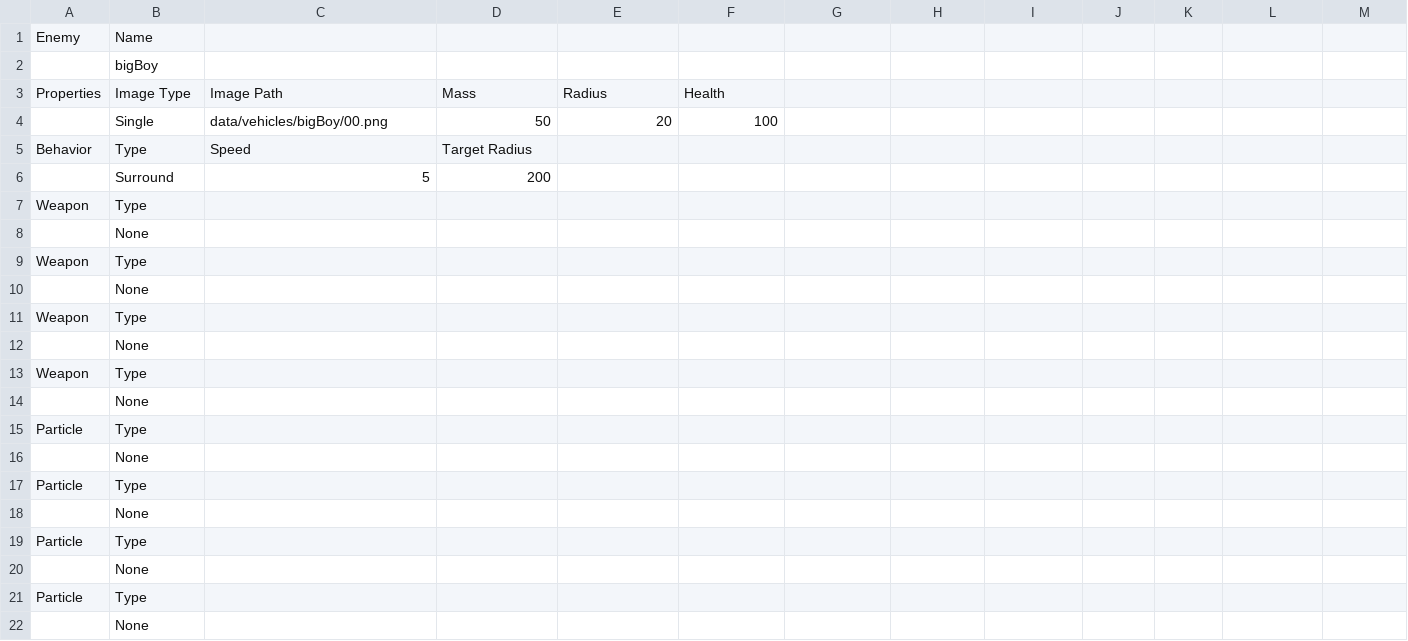
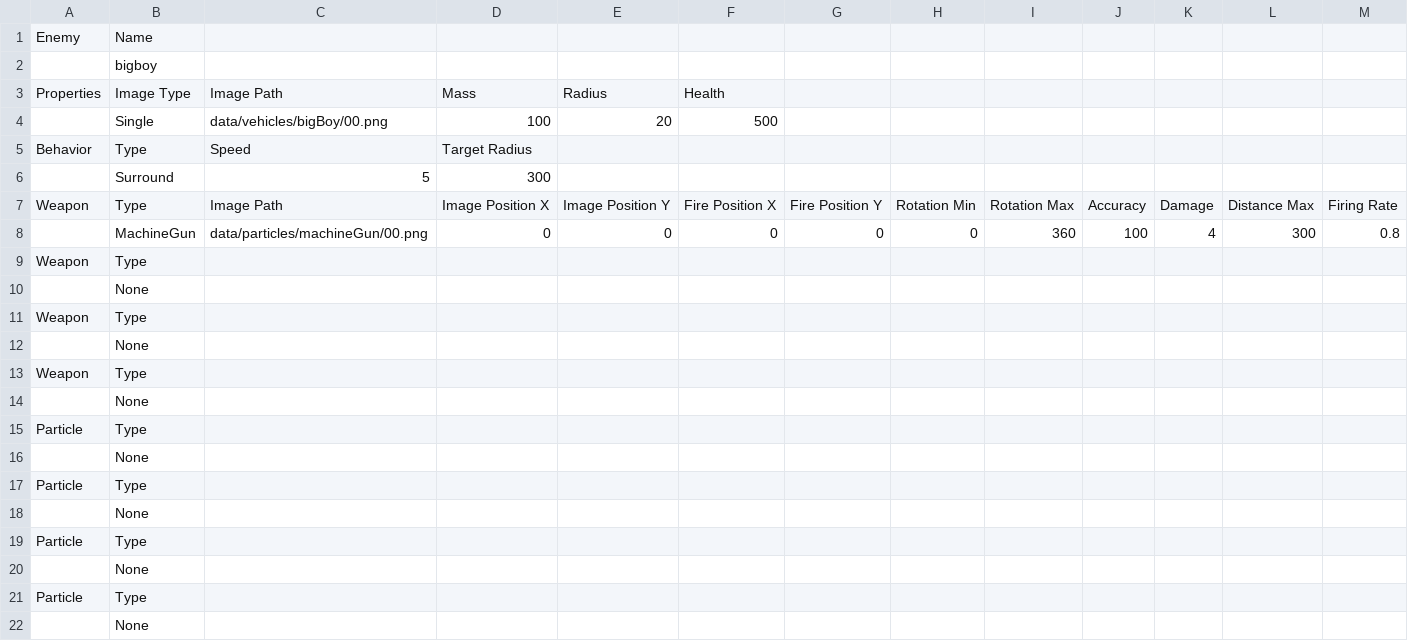
Before and after one commit to sdetwiler/pammo, a CSV file: data/enemies/bigBoy.csv, drawn as a sheet.

Commit message:
rubble when you destroy enemies. Particles that don't need physics now don't have them. MachineGun weapon. Attached machine gun weapon to bigBoy. New release. Tuning.
git-svn-id: http://www.piratestudios.com/pammo/svn@281 fc494e2b-ab4b-0410-a0f4-e0a3d7fb9d21

```diff
--- a/data/enemies/bigBoy.csv
+++ b/data/enemies/bigBoy.csv
@@ -1,9 +1,9 @@
 "Enemy","Name",,,,,,,,,,,,
-,"bigBoy",,,,,,,,,,,,
+,"bigboy",,,,,,,,,,,,
 "Properties","Image Type","Image Path","Mass","Radius","Health",,,,,,,,
-,"Single","data/vehicles/bigBoy/00.png",50,20,100,,,,,,,,
+,"Single","data/vehicles/bigBoy/00.png",100,20,500,,,,,,,,
 "Behavior","Type","Speed","Target Radius","","","","","","","","","",""
-,"Surround",5,200,,,,,,,,,,
-"Weapon","Type","","","","","","","","","","","",""
-,"None",,,,,,,,,,,,
+,"Surround",5,300,,,,,,,,,,
+"Weapon","Type","Image Path","Image Position X","Image Position Y","Fire Position X","Fire Position Y","Rotation Min","Rotation Max","Accuracy","Damage","Distance Max","Firing Rate",""
+,"MachineGun","data/particles/machineGun/00.png",0,0,0,0,0,360,100,4,300,0.8,
 "Weapon","Type","","","","","","","","","","","",""
```
Also changed, not shown: 15 other files.
